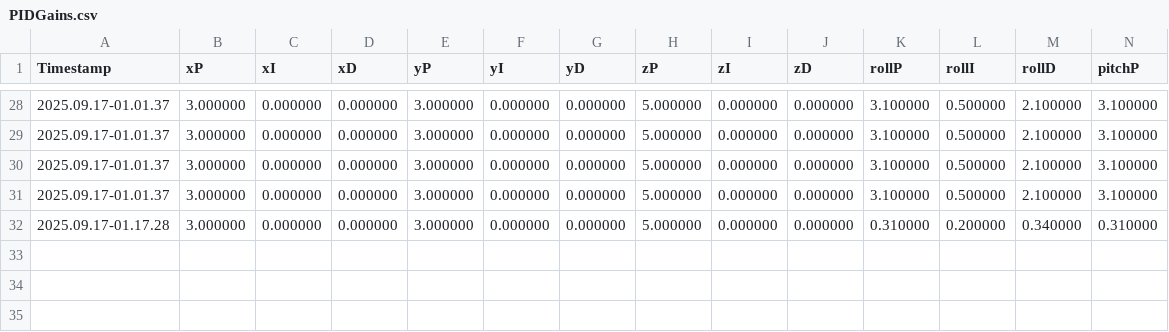
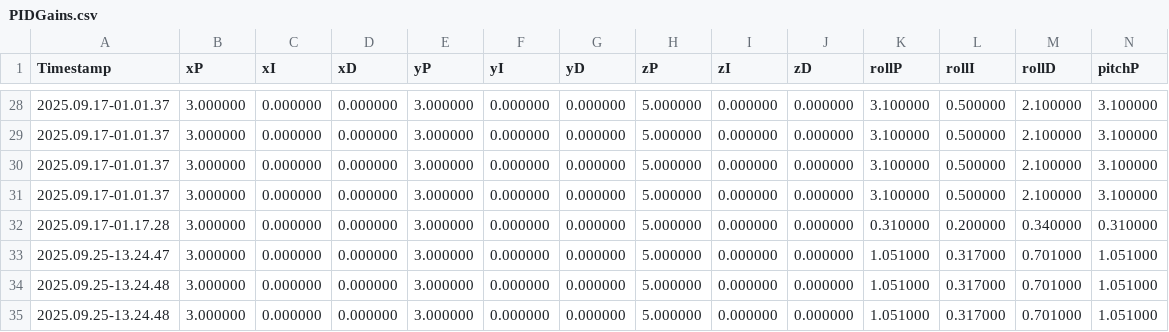
Before and after one commit to ninonick0607/QuadSimPlugins, a CSV file: QuadSimPlugin/PIDGains.csv, drawn as a sheet; only a part is shown, gaps mark what is left out; rows hold the shown columns only; the diff names each change by its address in the sheet, - before the commit and + after, or states it on an @@ line.

```diff
--- a/QuadSimPlugin/PIDGains.csv
+++ b/QuadSimPlugin/PIDGains.csv
+row 33: 2025.09.25-13.24.47 | 3.000000 | 0.000000 | 0.000000 | 3.000000 | 0.000000 | 0.000000 | 5.000000 | 0.000000 | 0.000000 | 1.051000 | 0.317000 | 0.701000 | 1.051000
+row 34: 2025.09.25-13.24.48 | 3.000000 | 0.000000 | 0.000000 | 3.000000 | 0.000000 | 0.000000 | 5.000000 | 0.000000 | 0.000000 | 1.051000 | 0.317000 | 0.701000 | 1.051000
+row 35: 2025.09.25-13.24.48 | 3.000000 | 0.000000 | 0.000000 | 3.000000 | 0.000000 | 0.000000 | 5.000000 | 0.000000 | 0.000000 | 1.051000 | 0.317000 | 0.701000 | 1.051000
```
Also changed, not shown: 11 other files.
